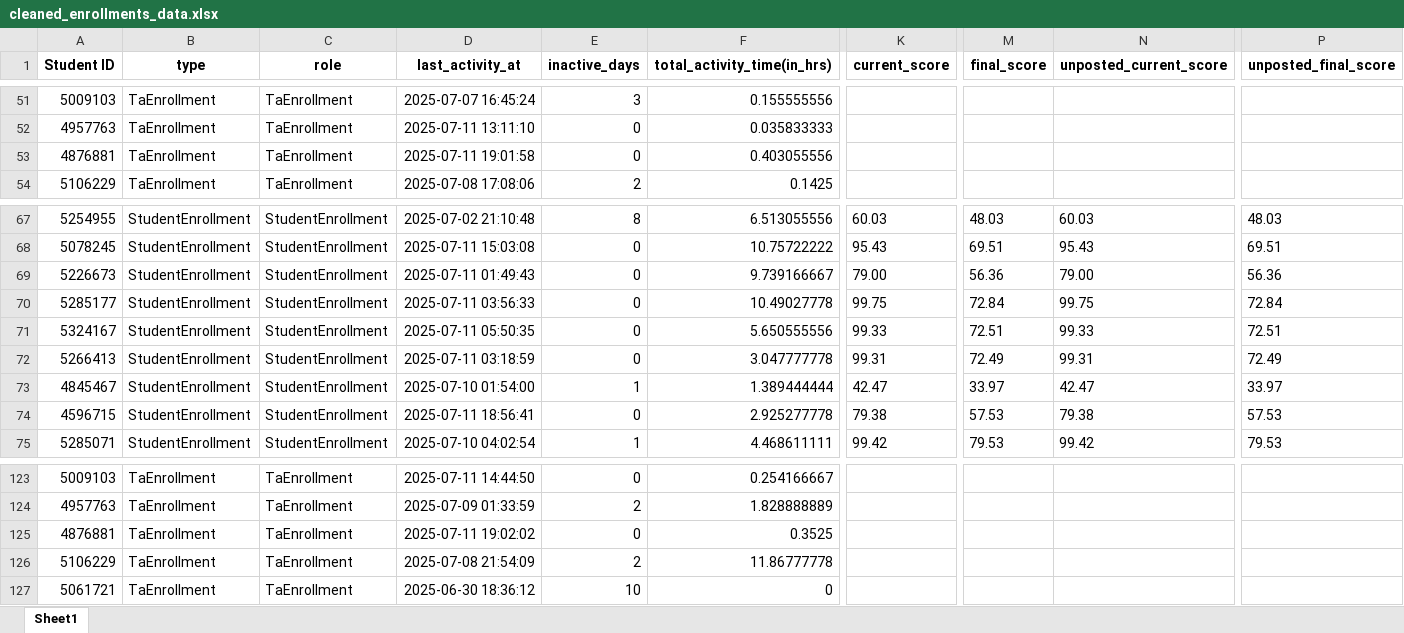
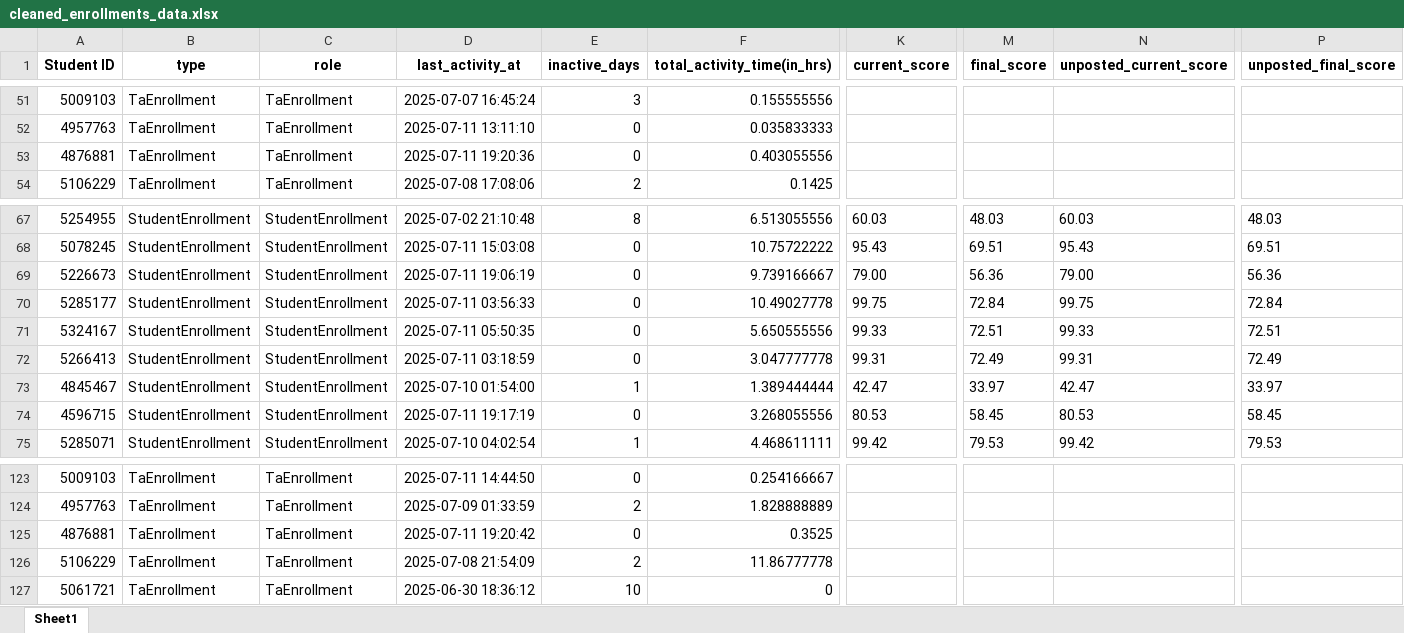
Before and after one commit to devalapalli07/CRAFT, an Excel workbook: data_exports/cleaned_enrollments_data.xlsx, sheet Sheet1, drawn as a sheet; only a part is shown, gaps mark what is left out; values as stored, in another font and other column widths than the file's, no borders; the diff names each change by its address in the sheet, - before the commit and + after, or states it on an @@ line.

```diff
--- a/data_exports/cleaned_enrollments_data.xlsx (sheet Sheet1)
+++ b/data_exports/cleaned_enrollments_data.xlsx (sheet Sheet1)
-D53 (last_activity_at): 2025-07-11 19:01:58
+D53 (last_activity_at): 2025-07-11 19:20:36
-D69 (last_activity_at): 2025-07-11 01:49:43
+D69 (last_activity_at): 2025-07-11 19:06:19
-D74 (last_activity_at): 2025-07-11 18:56:41
+D74 (last_activity_at): 2025-07-11 19:17:19
-F74 (total_activity_time(in_hrs)): 2.925277778
+F74 (total_activity_time(in_hrs)): 3.268055556
-K74 (current_score): 79.38
+K74 (current_score): 80.53
-M74 (final_score): 57.53
+M74 (final_score): 58.45
-N74 (unposted_current_score): 79.38
+N74 (unposted_current_score): 80.53
-P74 (unposted_final_score): 57.53
+P74 (unposted_final_score): 58.45
-D125 (last_activity_at): 2025-07-11 19:02:02
+D125 (last_activity_at): 2025-07-11 19:20:42
```
Also changed, not shown: data_exports/assignments_cleaned.xlsx, data_exports/enrollments_cleaned_1960586.xlsx, 6 other files.
